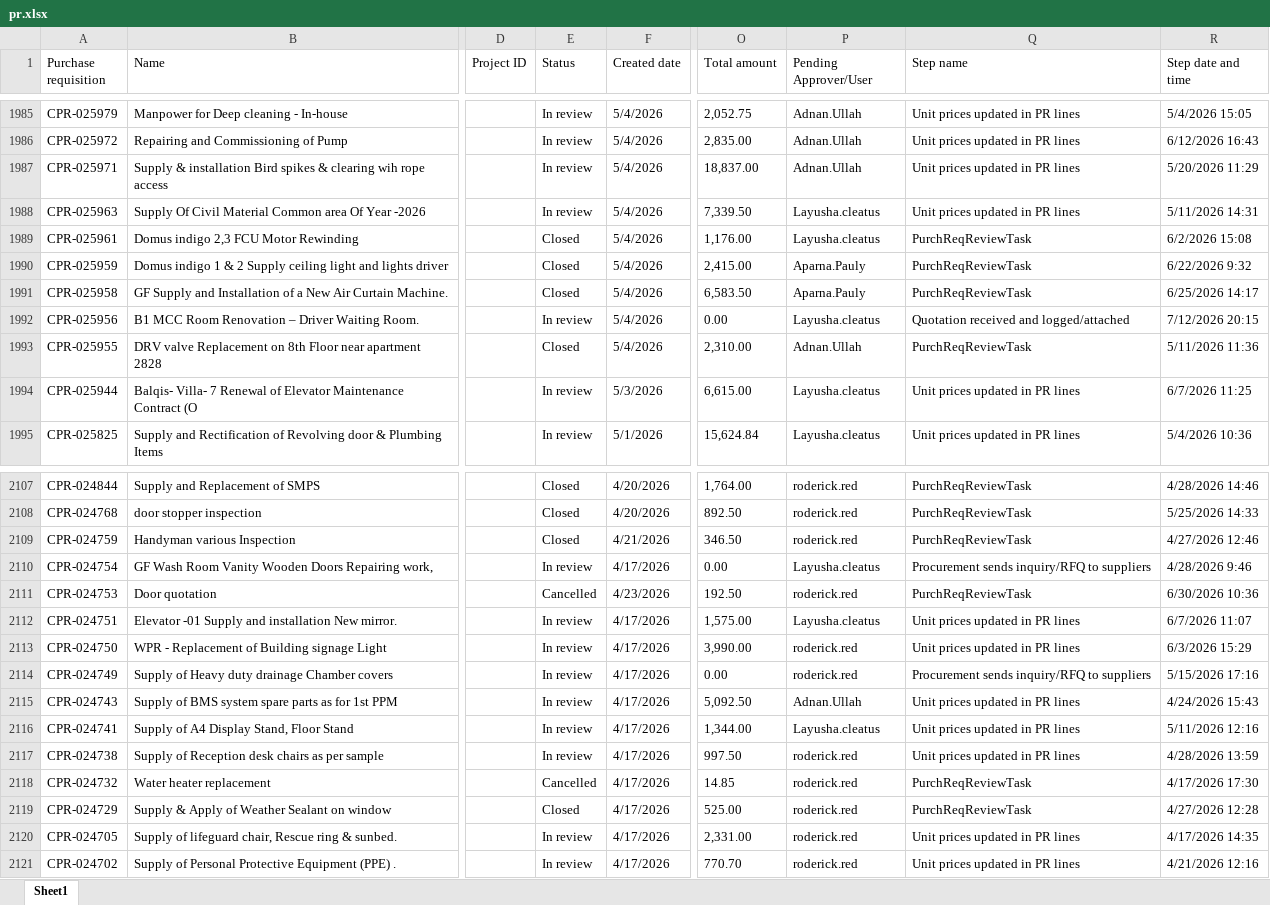
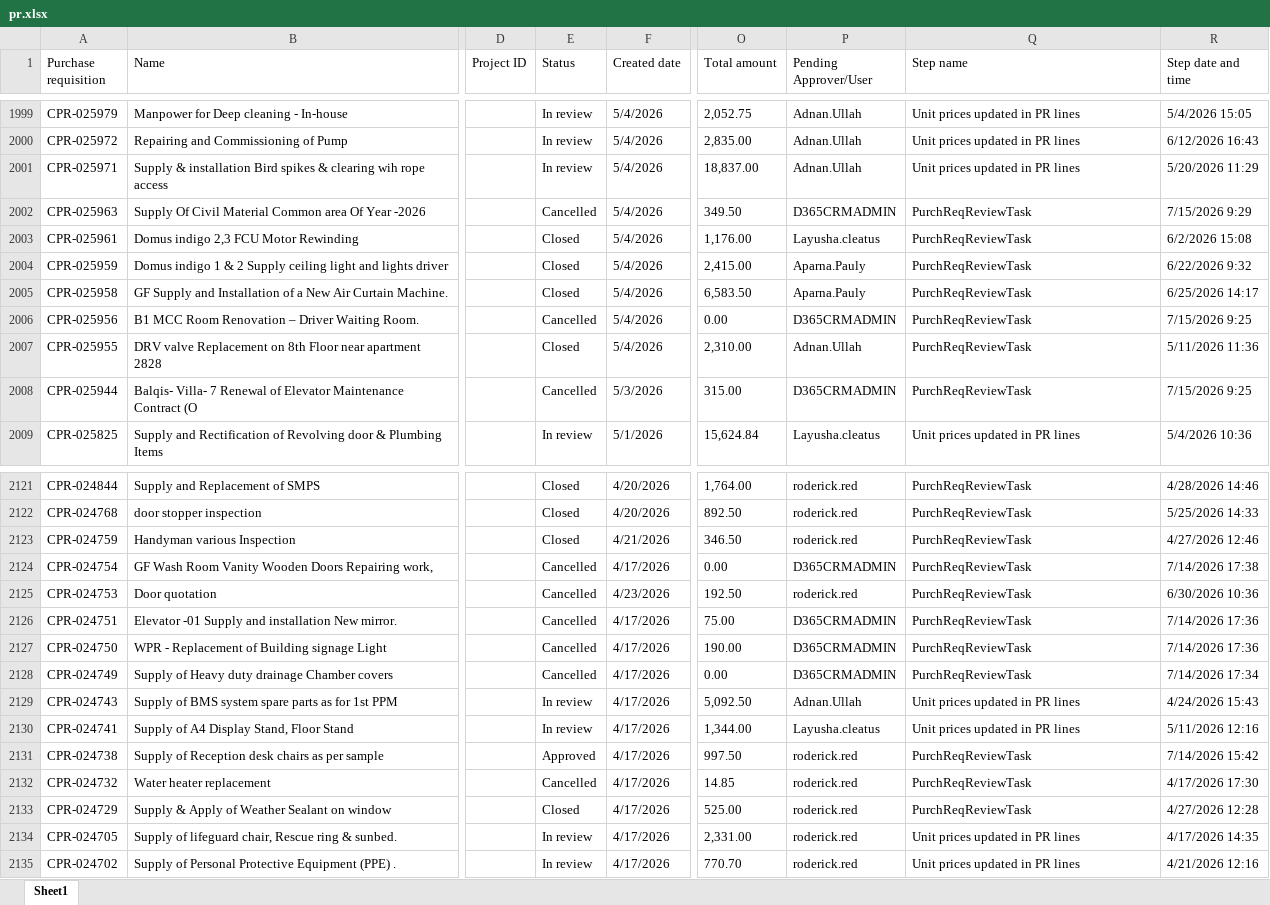
Before and after one commit to Strive-Services-Group/PR-PO-Pipeline-Dashboard, an Excel workbook: pr.xlsx, sheet Sheet1, drawn as a sheet; only a part is shown, gaps mark what is left out; values as stored, in another font and other column widths than the file's, no borders; table styles not drawn; addresses are those after the commit; the diff covers the shown part only; the diff names each change by its address in the sheet, - before the commit and + after, or states it on an @@ line.

```diff
--- a/pr.xlsx (sheet Sheet1)
+++ b/pr.xlsx (sheet Sheet1)
-E2002 (Status): In review
+E2002 (Status): Cancelled
-O2002 (Total amount): 7,339.50
+O2002 (Total amount): 349.50
-P2002 (Pending Approver/User): Layusha.cleatus
+P2002 (Pending Approver/User): D365CRMADMIN
-Q2002 (Step name): Unit prices updated in PR lines
+Q2002 (Step name): PurchReqReviewTask
-R2002 (Step date and time): 5/11/2026 14:31
+R2002 (Step date and time): 7/15/2026 9:29
-E2006 (Status): In review
+E2006 (Status): Cancelled
-P2006 (Pending Approver/User): Layusha.cleatus
+P2006 (Pending Approver/User): D365CRMADMIN
-Q2006 (Step name): Quotation received and logged/attached
+Q2006 (Step name): PurchReqReviewTask
-R2006 (Step date and time): 7/12/2026 20:15
+R2006 (Step date and time): 7/15/2026 9:25
-E2008 (Status): In review
+E2008 (Status): Cancelled
-O2008 (Total amount): 6,615.00
+O2008 (Total amount): 315.00
-P2008 (Pending Approver/User): Layusha.cleatus
+P2008 (Pending Approver/User): D365CRMADMIN
-Q2008 (Step name): Unit prices updated in PR lines
+Q2008 (Step name): PurchReqReviewTask
-R2008 (Step date and time): 6/7/2026 11:25
+R2008 (Step date and time): 7/15/2026 9:25
-E2124 (Status): In review
+E2124 (Status): Cancelled
-P2124 (Pending Approver/User): Layusha.cleatus
+P2124 (Pending Approver/User): D365CRMADMIN
-Q2124 (Step name): Procurement sends inquiry/RFQ to suppliers
+Q2124 (Step name): PurchReqReviewTask
-R2124 (Step date and time): 4/28/2026 9:46
+R2124 (Step date and time): 7/14/2026 17:38
-E2126:E2128 (Status): In review
+E2126:E2128 (Status): Cancelled
-O2126 (Total amount): 1,575.00
+O2126 (Total amount): 75.00
-P2126 (Pending Approver/User): Layusha.cleatus
+P2126 (Pending Approver/User): D365CRMADMIN
-Q2126:Q2127 (Step name): Unit prices updated in PR lines
+Q2126:Q2127 (Step name): PurchReqReviewTask
-R2126 (Step date and time): 6/7/2026 11:07
+R2126 (Step date and time): 7/14/2026 17:36
-O2127 (Total amount): 3,990.00
+O2127 (Total amount): 190.00
-P2127:P2128 (Pending Approver/User): roderick.red
+P2127:P2128 (Pending Approver/User): D365CRMADMIN
-R2127 (Step date and time): 6/3/2026 15:29
+R2127 (Step date and time): 7/14/2026 17:36
-Q2128 (Step name): Procurement sends inquiry/RFQ to suppliers
+Q2128 (Step name): PurchReqReviewTask
-R2128 (Step date and time): 5/15/2026 17:16
+R2128 (Step date and time): 7/14/2026 17:34
-E2131 (Status): In review
+E2131 (Status): Approved
-Q2131 (Step name): Unit prices updated in PR lines
+Q2131 (Step name): PurchReqReviewTask
-R2131 (Step date and time): 4/28/2026 13:59
+R2131 (Step date and time): 7/14/2026 15:42
```
Also changed, not shown: 14 added rows and 329 edited cells elsewhere in this sheet, po.xlsx.
